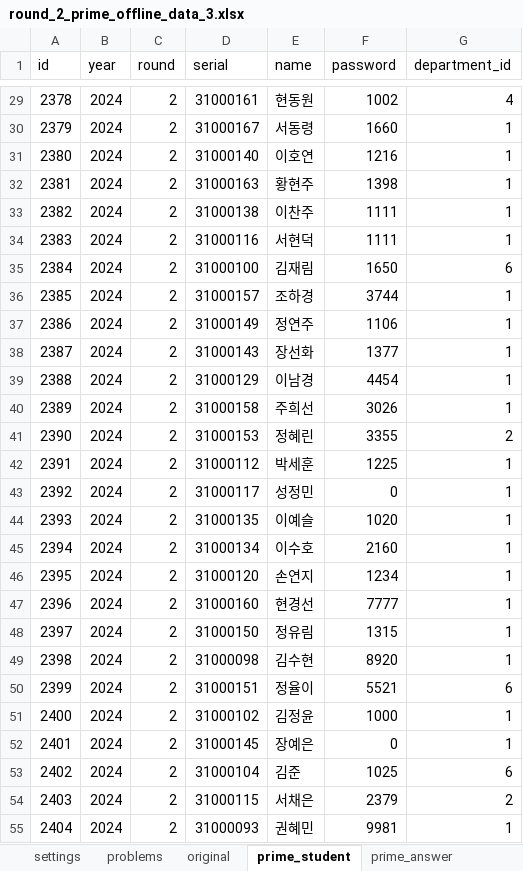
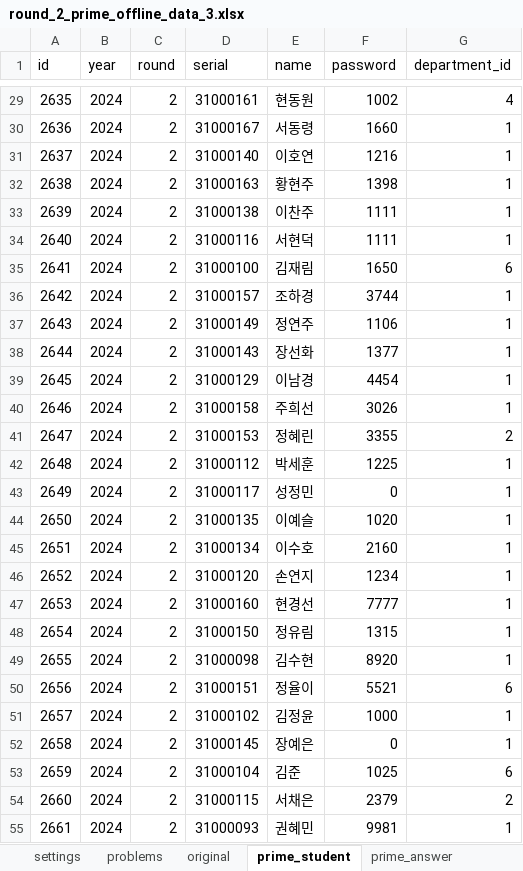
Before and after one commit to paedison/psat, an Excel workbook: score/management/commands/data/round_2_prime_offline_data_3.xlsx, sheet prime_student, drawn as a sheet; only a part is shown, gaps mark what is left out; values as stored, in another font and other column widths than the file's, no borders; the diff covers the shown part only; the diff names each change by its address in the sheet, - before the commit and + after, or states it on an @@ line.

```diff
--- a/score/management/commands/data/round_2_prime_offline_data_3.xlsx (sheet prime_student)
+++ b/score/management/commands/data/round_2_prime_offline_data_3.xlsx (sheet prime_student)
-A29 (id): 2378
+A29 (id): 2635
-A30 (id): 2379
+A30 (id): 2636
-A31 (id): 2380
+A31 (id): 2637
-A32 (id): 2381
+A32 (id): 2638
-A33 (id): 2382
+A33 (id): 2639
-A34 (id): 2383
+A34 (id): 2640
-A35 (id): 2384
+A35 (id): 2641
-A36 (id): 2385
+A36 (id): 2642
-A37 (id): 2386
+A37 (id): 2643
-A38 (id): 2387
+A38 (id): 2644
-A39 (id): 2388
+A39 (id): 2645
-A40 (id): 2389
+A40 (id): 2646
-A41 (id): 2390
+A41 (id): 2647
-A42 (id): 2391
+A42 (id): 2648
-A43 (id): 2392
+A43 (id): 2649
-A44 (id): 2393
+A44 (id): 2650
-A45 (id): 2394
+A45 (id): 2651
-A46 (id): 2395
+A46 (id): 2652
-A47 (id): 2396
+A47 (id): 2653
-A48 (id): 2397
+A48 (id): 2654
-A49 (id): 2398
+A49 (id): 2655
-A50 (id): 2399
+A50 (id): 2656
-A51 (id): 2400
+A51 (id): 2657
-A52 (id): 2401
+A52 (id): 2658
-A53 (id): 2402
+A53 (id): 2659
-A54 (id): 2403
+A54 (id): 2660
-A55 (id): 2404
+A55 (id): 2661
```
Also changed, not shown: 33 edited cells elsewhere in this sheet, sheet prime_answer, sheet prime_answer (2), 4 other files.
